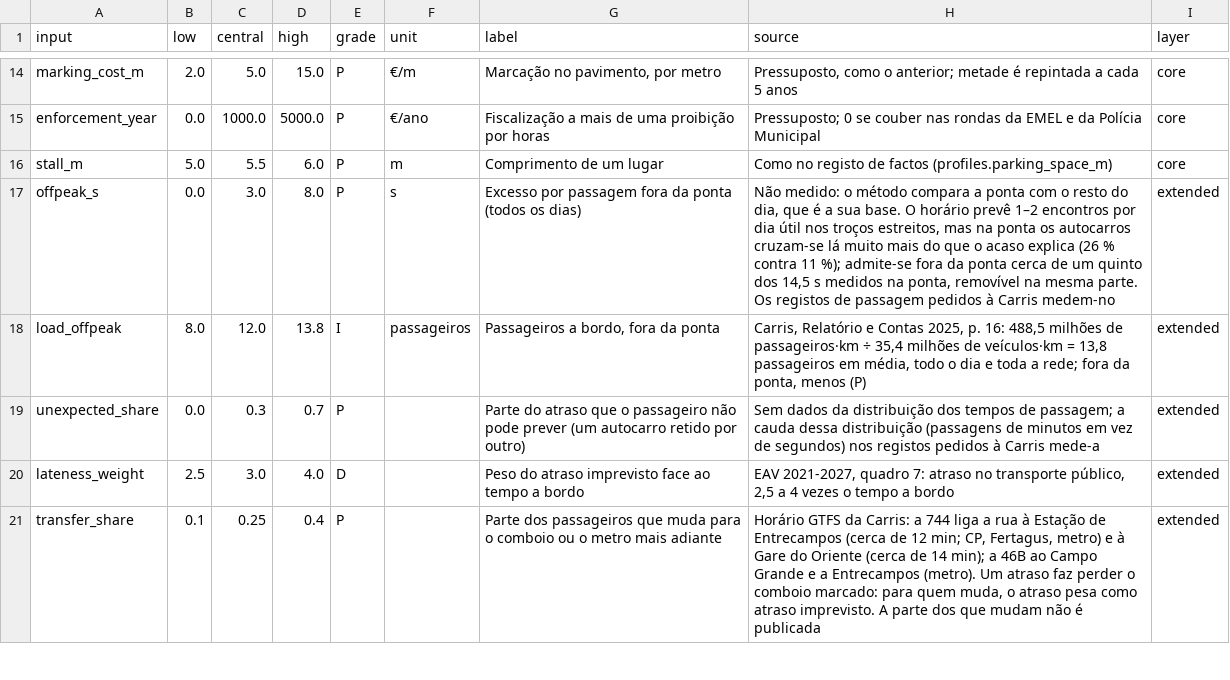
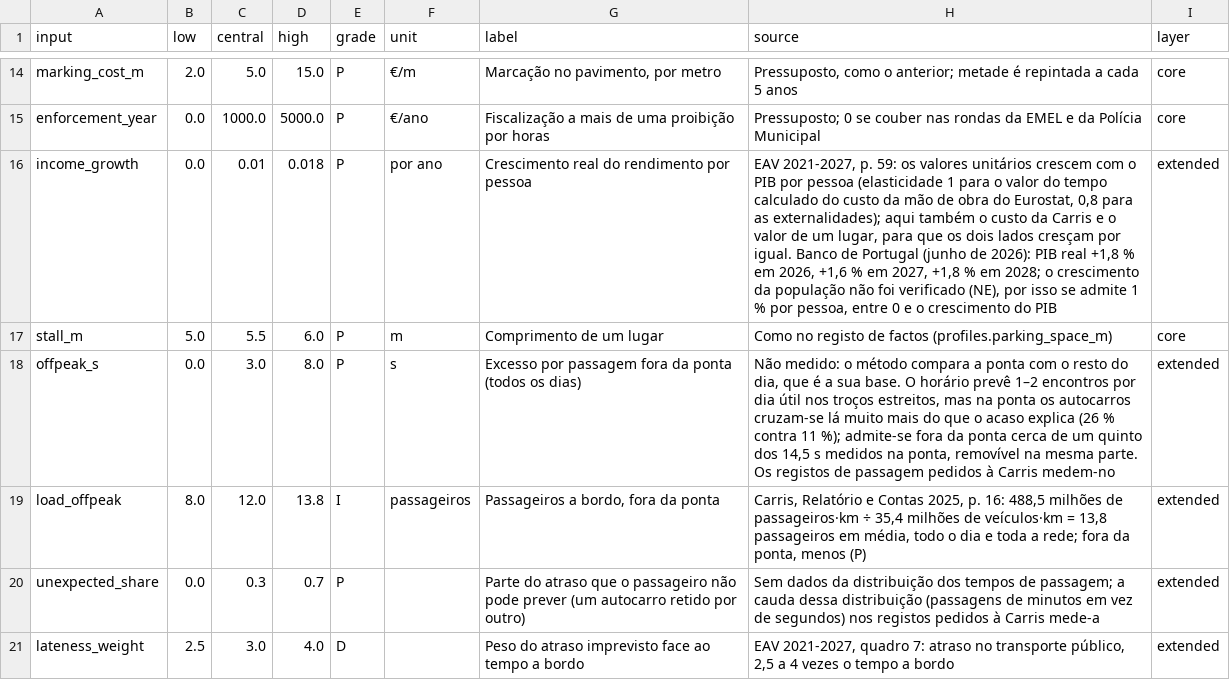
Before and after one commit to diogo4256/mobilidados, a CSV file: cases/lisboa-rua-ricardo-jorge/results/tables/appraisal_inputs.csv, drawn as a sheet; only a part is shown, gaps mark what is left out; the shorter side is filled out with more unchanged rows; the diff names each change by its address in the sheet, - before the commit and + after, or states it on an @@ line.

```diff
--- a/cases/lisboa-rua-ricardo-jorge/results/tables/appraisal_inputs.csv
+++ b/cases/lisboa-rua-ricardo-jorge/results/tables/appraisal_inputs.csv
+row 16: income_growth | 0.0 | 0.01 | 0.018 | P | por ano | Crescimento real do rendimento por pessoa | EAV 2021-2027, p. 59: os valores unitários crescem com o PIB por pessoa (elasticidade 1 para o valor do tempo calculado do custo da mão de obra do Eurostat, 0,8 para as externalidades); aqui também o custo da Carris e o valor de um lugar, para que os dois lados cresçam por igual. Banco de Portugal (junho de 2026): PIB real +1,8 % em 2026, +1,6 % em 2027, +1,8 % em 2028; o crescimento da população não foi verificado (NE), por isso se admite 1 % por pessoa, entre 0 e o crescimento do PIB | extended
```
Also changed, not shown: cases/lisboa-rua-ricardo-jorge/results/tables/appraisal_montecarlo.csv, cases/lisboa-rua-ricardo-jorge/results/tables/appraisal_results.csv, 18 other files.
